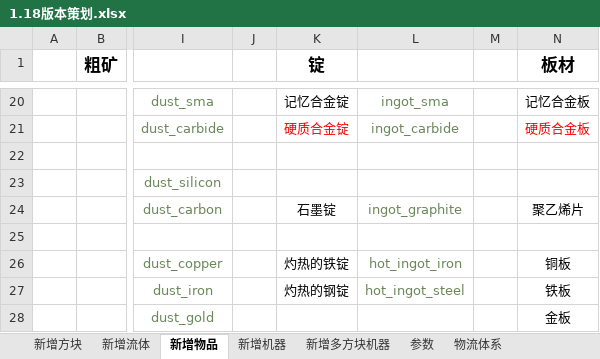
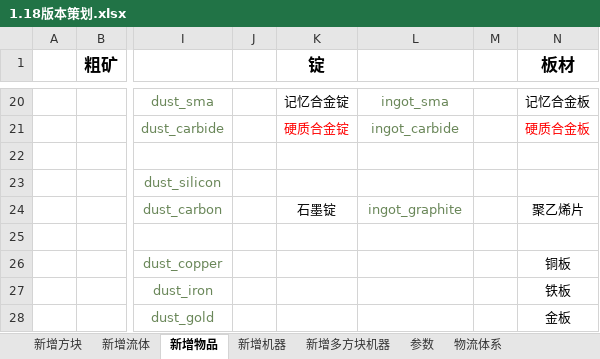
Before and after one commit to M-F-R-F/micro_machinery, an Excel workbook: 参考/参考/资料/1.18版本策划.xlsx, sheet 新增物品, drawn as a sheet; only a part is shown, gaps mark what is left out; values as stored, in another font and other column widths than the file's, no borders; the diff names each change by its address in the sheet, - before the commit and + after, or states it on an @@ line.

```diff
--- a/参考/参考/资料/1.18版本策划.xlsx (sheet 新增物品)
+++ b/参考/参考/资料/1.18版本策划.xlsx (sheet 新增物品)
-K26 (锭): 灼热的铁锭
+K26 (锭): (empty)
-L26: hot_ingot_iron
+L26: (empty)
-K27 (锭): 灼热的钢锭
+K27 (锭): (empty)
-L27: hot_ingot_steel
+L27: (empty)
```
Also changed, not shown: 2 other files.
